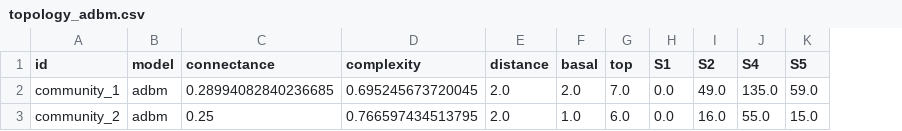
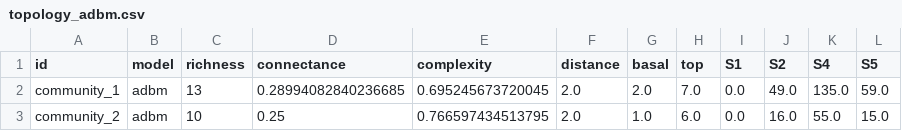
Before and after one commit to BecksLab/do_i_wanna_paleo, a CSV file: data/processed/topology_adbm.csv, drawn as a sheet; the diff names each change by its address in the sheet, - before the commit and + after, or states it on an @@ line.

Commit message:
:sparkles: add richness

```diff
--- a/data/processed/topology_adbm.csv
+++ b/data/processed/topology_adbm.csv
+column C (richness), rows 2-3: 13 | 10
```
Also changed, not shown: data/processed/topology_bodymassratio.csv, data/processed/topology_niche.csv, 5 other files.
